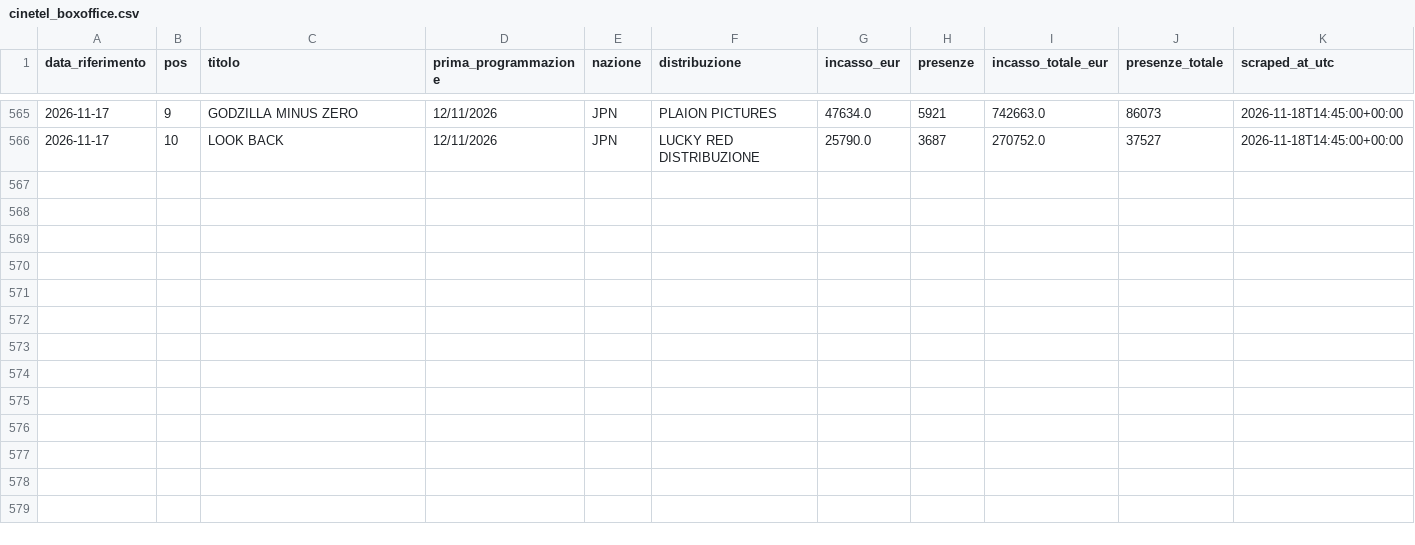
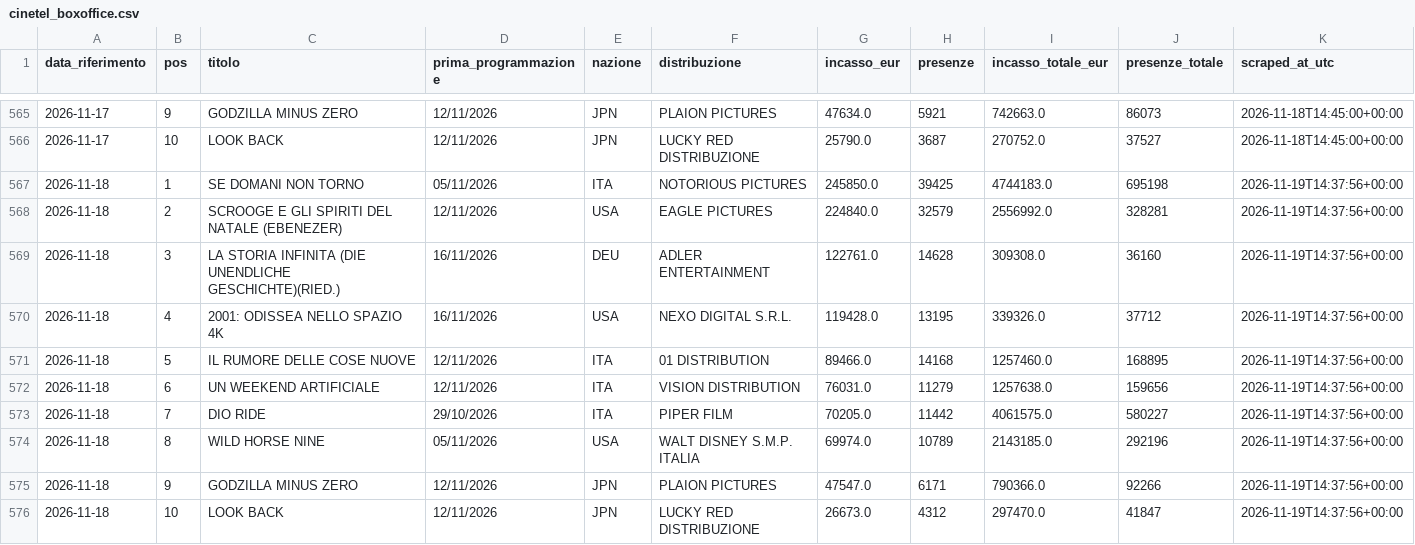
Before and after one commit to gniola/Cinetel-Scraper, a CSV file: data/cinetel_boxoffice.csv, drawn as a sheet; only a part is shown, gaps mark what is left out; the diff names each change by its address in the sheet, - before the commit and + after, or states it on an @@ line.

```diff
--- a/data/cinetel_boxoffice.csv
+++ b/data/cinetel_boxoffice.csv
+row 567: 2026-11-18 | 1 | SE DOMANI NON TORNO | 05/11/2026 | ITA | NOTORIOUS PICTURES | 245850.0 | 39425 | 4744183.0 | 695198 | 2026-11-19T14:37:56+00:00
+row 568: 2026-11-18 | 2 | SCROOGE E GLI SPIRITI DEL NATALE (EBENEZER) | 12/11/2026 | USA | EAGLE PICTURES | 224840.0 | 32579 | 2556992.0 | 328281 | 2026-11-19T14:37:56+00:00
+row 569: 2026-11-18 | 3 | LA STORIA INFINITA (DIE UNENDLICHE GESCHICHTE)(RIED.) | 16/11/2026 | DEU | ADLER ENTERTAINMENT | 122761.0 | 14628 | 309308.0 | 36160 | 2026-11-19T14:37:56+00:00
+row 570: 2026-11-18 | 4 | 2001: ODISSEA NELLO SPAZIO 4K | 16/11/2026 | USA | NEXO DIGITAL S.R.L. | 119428.0 | 13195 | 339326.0 | 37712 | 2026-11-19T14:37:56+00:00
+row 571: 2026-11-18 | 5 | IL RUMORE DELLE COSE NUOVE | 12/11/2026 | ITA | 01 DISTRIBUTION | 89466.0 | 14168 | 1257460.0 | 168895 | 2026-11-19T14:37:56+00:00
+row 572: 2026-11-18 | 6 | UN WEEKEND ARTIFICIALE | 12/11/2026 | ITA | VISION DISTRIBUTION | 76031.0 | 11279 | 1257638.0 | 159656 | 2026-11-19T14:37:56+00:00
+row 573: 2026-11-18 | 7 | DIO RIDE | 29/10/2026 | ITA | PIPER FILM | 70205.0 | 11442 | 4061575.0 | 580227 | 2026-11-19T14:37:56+00:00
+row 574: 2026-11-18 | 8 | WILD HORSE NINE | 05/11/2026 | USA | WALT DISNEY S.M.P. ITALIA | 69974.0 | 10789 | 2143185.0 | 292196 | 2026-11-19T14:37:56+00:00
+row 575: 2026-11-18 | 9 | GODZILLA MINUS ZERO | 12/11/2026 | JPN | PLAION PICTURES | 47547.0 | 6171 | 790366.0 | 92266 | 2026-11-19T14:37:56+00:00
+row 576: 2026-11-18 | 10 | LOOK BACK | 12/11/2026 | JPN | LUCKY RED DISTRIBUZIONE | 26673.0 | 4312 | 297470.0 | 41847 | 2026-11-19T14:37:56+00:00
```
Also changed, not shown: 1 other file.
